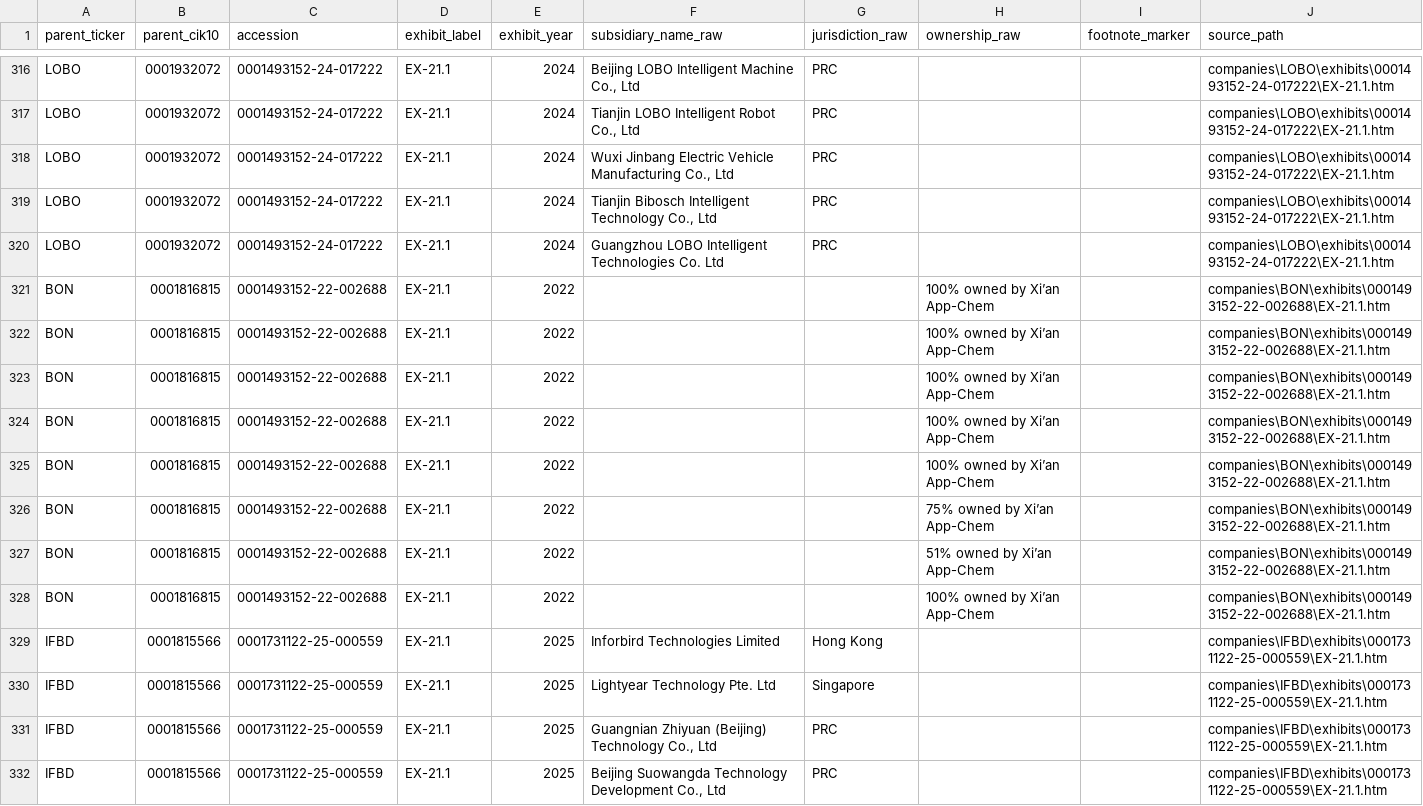
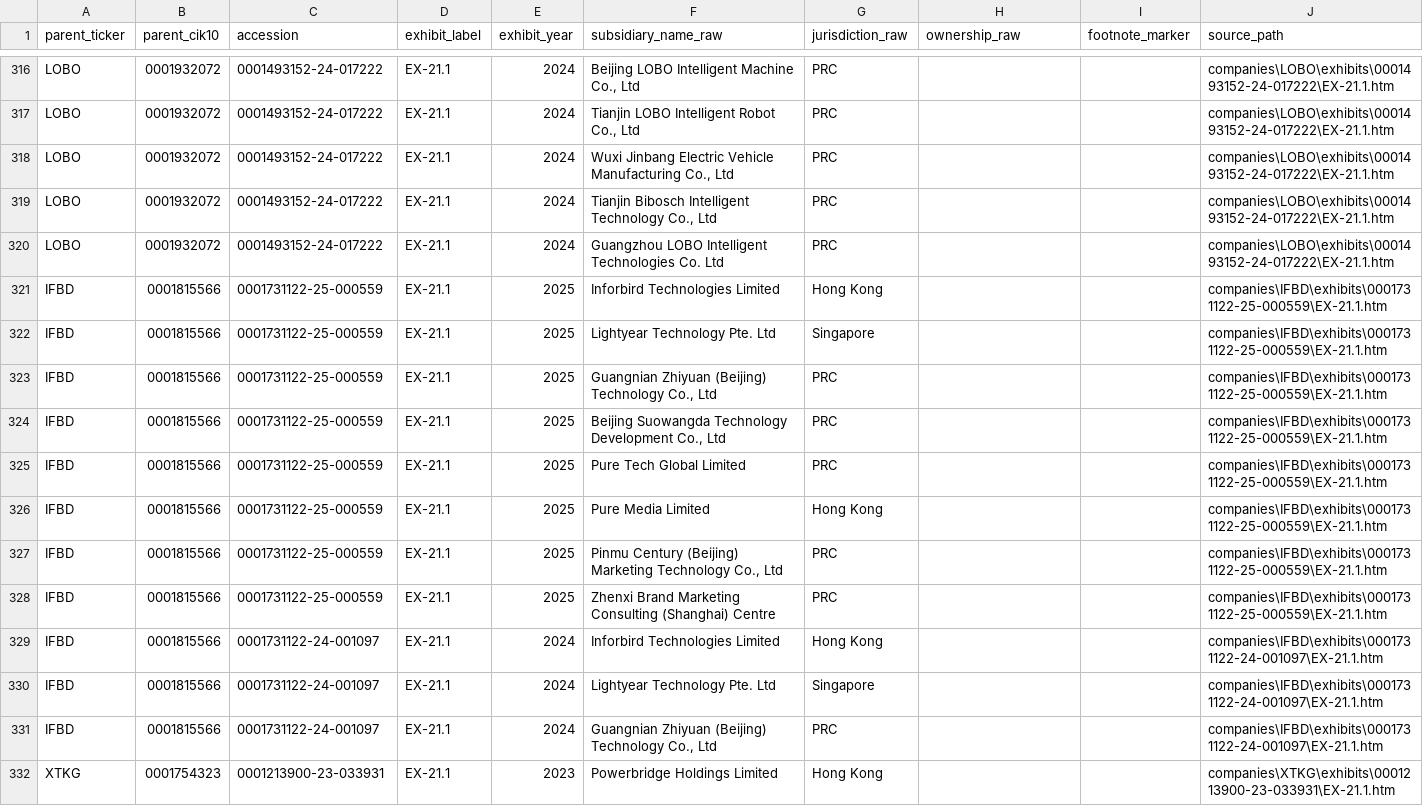
Before and after one commit to wjbalduf/MappingGlobalChinaMQP, a CSV file: data/intermediate/subs_ex21_raw_20251009.csv, drawn as a sheet; only a part is shown, gaps mark what is left out; the shorter side is filled out with more unchanged rows; the diff names each change by its address in the sheet, - before the commit and + after, or states it on an @@ line.

```diff
--- a/data/intermediate/subs_ex21_raw_20251009.csv
+++ b/data/intermediate/subs_ex21_raw_20251009.csv
-row 321: BON | 0001816815 | 0001493152-22-002688 | EX-21.1 | 2022 |  |  | 100% owned by Xi’an App-Chem |  | companies\BON\exhibits\0001493152-22-002688\EX-21.1.htm
-row 322: BON | 0001816815 | 0001493152-22-002688 | EX-21.1 | 2022 |  |  | 100% owned by Xi’an App-Chem |  | companies\BON\exhibits\0001493152-22-002688\EX-21.1.htm
-row 323: BON | 0001816815 | 0001493152-22-002688 | EX-21.1 | 2022 |  |  | 100% owned by Xi’an App-Chem |  | companies\BON\exhibits\0001493152-22-002688\EX-21.1.htm
-row 324: BON | 0001816815 | 0001493152-22-002688 | EX-21.1 | 2022 |  |  | 100% owned by Xi’an App-Chem |  | companies\BON\exhibits\0001493152-22-002688\EX-21.1.htm
-row 325: BON | 0001816815 | 0001493152-22-002688 | EX-21.1 | 2022 |  |  | 100% owned by Xi’an App-Chem |  | companies\BON\exhibits\0001493152-22-002688\EX-21.1.htm
-row 326: BON | 0001816815 | 0001493152-22-002688 | EX-21.1 | 2022 |  |  | 75% owned by Xi’an App-Chem |  | companies\BON\exhibits\0001493152-22-002688\EX-21.1.htm
-row 327: BON | 0001816815 | 0001493152-22-002688 | EX-21.1 | 2022 |  |  | 51% owned by Xi’an App-Chem |  | companies\BON\exhibits\0001493152-22-002688\EX-21.1.htm
-row 328: BON | 0001816815 | 0001493152-22-002688 | EX-21.1 | 2022 |  |  | 100% owned by Xi’an App-Chem |  | companies\BON\exhibits\0001493152-22-002688\EX-21.1.htm
```
Also changed, not shown: data/clean/subs_master_20251009.csv, data/intermediate/charter_addresses_raw_20251009.csv, 3 other files.
